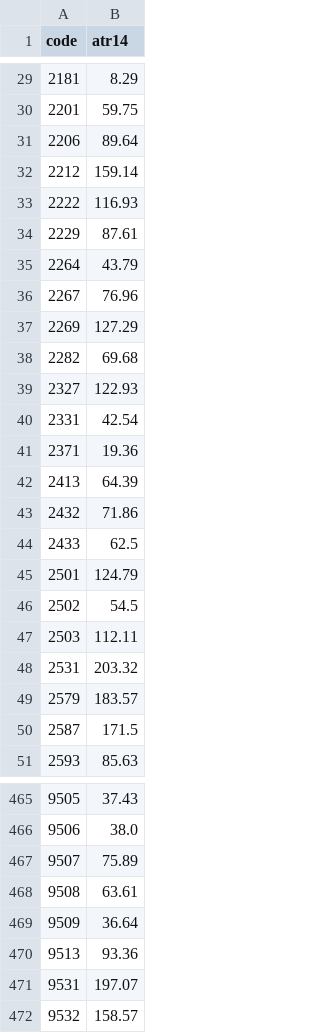
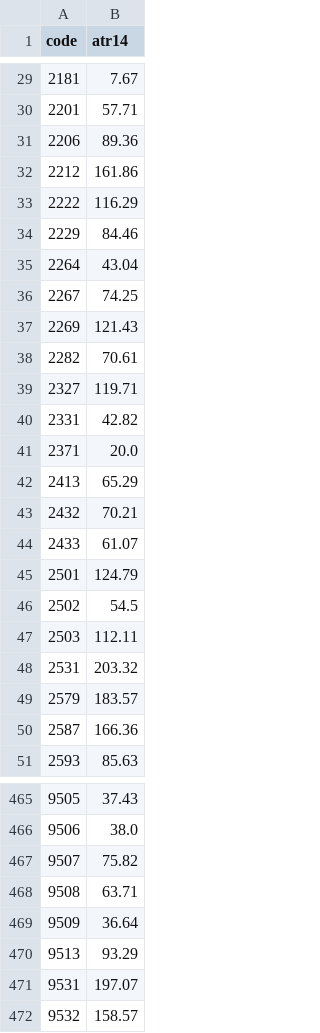
Before and after one commit to yoshiknz-sys/tmap-k7x9, a CSV file: atr.csv, drawn as a sheet; only a part is shown, gaps mark what is left out; the diff covers the shown part only.

```diff
--- a/atr.csv
+++ b/atr.csv
@@ -29,17 +29,17 @@ code,atr14
-2181,8.29
-2201,59.75
-2206,89.64
-2212,159.14
-2222,116.93
-2229,87.61
-2264,43.79
-2267,76.96
-2269,127.29
-2282,69.68
-2327,122.93
-2331,42.54
-2371,19.36
-2413,64.39
-2432,71.86
-2433,62.5
+2181,7.67
+2201,57.71
+2206,89.36
+2212,161.86
+2222,116.29
+2229,84.46
+2264,43.04
+2267,74.25
+2269,121.43
+2282,70.61
+2327,119.71
+2331,42.82
+2371,20.0
+2413,65.29
+2432,70.21
+2433,61.07
 2501,124.79
@@ -49,3 +49,3 @@ code,atr14
 2579,183.57
-2587,171.5
+2587,166.36
 2593,85.63
@@ -466,6 +466,6 @@ code,atr14
 9506,38.0
-9507,75.89
-9508,63.61
+9507,75.82
+9508,63.71
 9509,36.64
-9513,93.36
+9513,93.29
 9531,197.07
```
Also changed, not shown: 41 edited cells elsewhere in this file.
